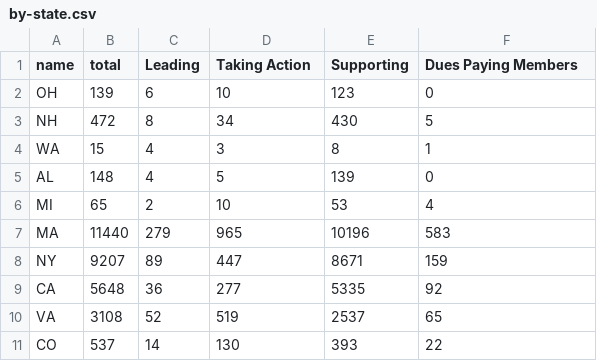
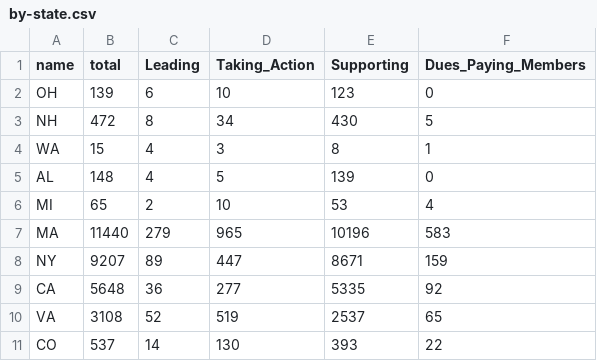
Before and after one commit to NEU-DS-4200-S20/s-l-project-mothers-out-front-1, a CSV file: data/by-state.csv, drawn as a sheet.

```diff
--- a/data/by-state.csv
+++ b/data/by-state.csv
@@ -1,2 +1,2 @@
-name,total,Leading,Taking Action,Supporting,Dues Paying Members
+name,total,Leading,Taking_Action,Supporting,Dues_Paying_Members
 OH,139,6,10,123,0
```
Also changed, not shown: 1 other file.
